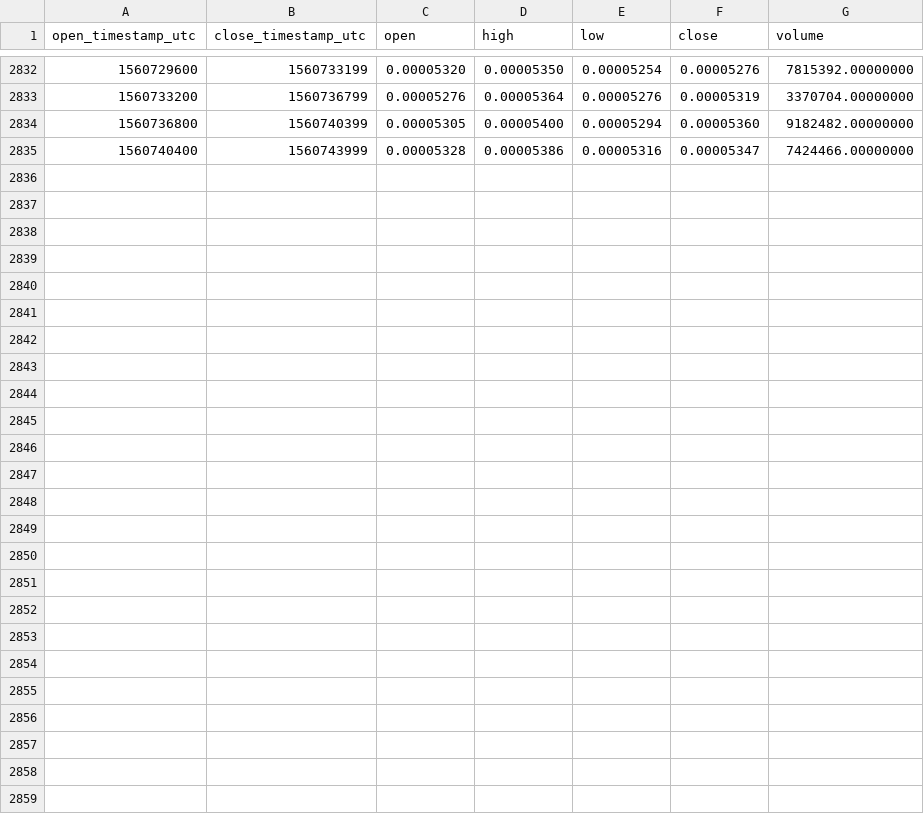
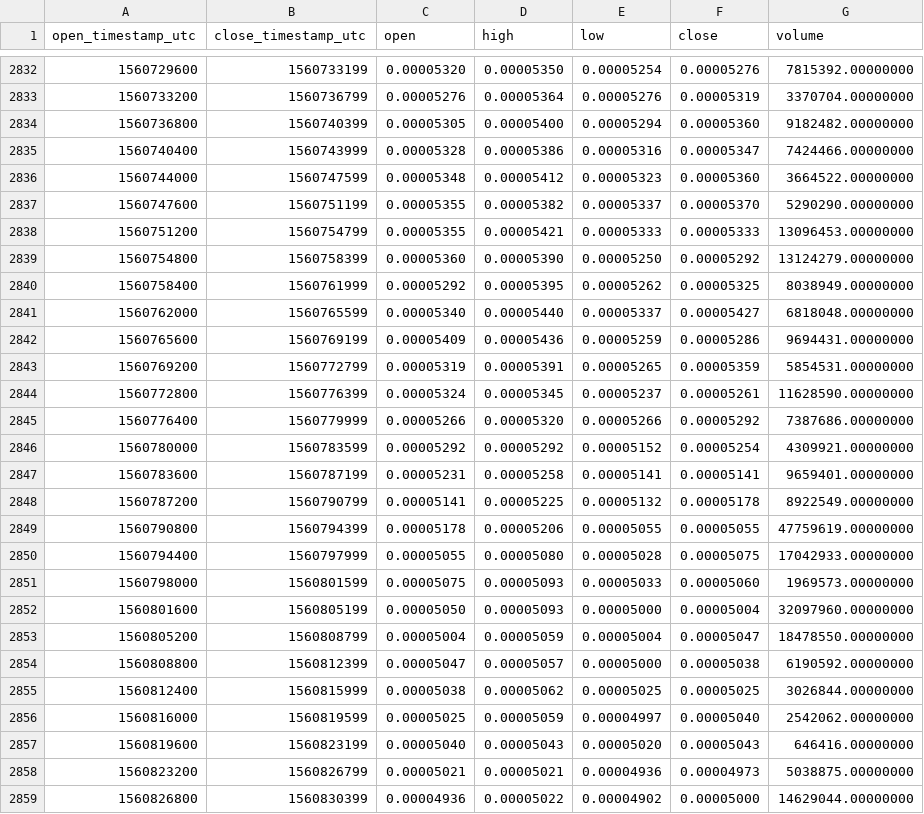
Before and after one commit to cryptobigbro/binance-HOTBNB, a CSV file: binance-HOTBNB-1h.csv, drawn as a sheet; only a part is shown, gaps mark what is left out.

Commit message:
Update OHLCV data.

```diff
--- a/binance-HOTBNB-1h.csv
+++ b/binance-HOTBNB-1h.csv
@@ -2835 +2835,25 @@ open_timestamp_utc,close_timestamp_utc,open,high,low,close,volume
 1560740400,1560743999,0.00005328,0.00005386,0.00005316,0.00005347,7424466.00000000
+1560744000,1560747599,0.00005348,0.00005412,0.00005323,0.00005360,3664522.00000000
+1560747600,1560751199,0.00005355,0.00005382,0.00005337,0.00005370,5290290.00000000
+1560751200,1560754799,0.00005355,0.00005421,0.00005333,0.00005333,13096453.00000000
+1560754800,1560758399,0.00005360,0.00005390,0.00005250,0.00005292,13124279.00000000
+1560758400,1560761999,0.00005292,0.00005395,0.00005262,0.00005325,8038949.00000000
+1560762000,1560765599,0.00005340,0.00005440,0.00005337,0.00005427,6818048.00000000
+1560765600,1560769199,0.00005409,0.00005436,0.00005259,0.00005286,9694431.00000000
+1560769200,1560772799,0.00005319,0.00005391,0.00005265,0.00005359,5854531.00000000
+1560772800,1560776399,0.00005324,0.00005345,0.00005237,0.00005261,11628590.00000000
+1560776400,1560779999,0.00005266,0.00005320,0.00005266,0.00005292,7387686.00000000
+1560780000,1560783599,0.00005292,0.00005292,0.00005152,0.00005254,4309921.00000000
+1560783600,1560787199,0.00005231,0.00005258,0.00005141,0.00005141,9659401.00000000
+1560787200,1560790799,0.00005141,0.00005225,0.00005132,0.00005178,8922549.00000000
+1560790800,1560794399,0.00005178,0.00005206,0.00005055,0.00005055,47759619.00000000
+1560794400,1560797999,0.00005055,0.00005080,0.00005028,0.00005075,17042933.00000000
+1560798000,1560801599,0.00005075,0.00005093,0.00005033,0.00005060,1969573.00000000
+1560801600,1560805199,0.00005050,0.00005093,0.00005000,0.00005004,32097960.00000000
+1560805200,1560808799,0.00005004,0.00005059,0.00005004,0.00005047,18478550.00000000
+1560808800,1560812399,0.00005047,0.00005057,0.00005000,0.00005038,6190592.00000000
+1560812400,1560815999,0.00005038,0.00005062,0.00005025,0.00005025,3026844.00000000
+1560816000,1560819599,0.00005025,0.00005059,0.00004997,0.00005040,2542062.00000000
+1560819600,1560823199,0.00005040,0.00005043,0.00005020,0.00005043,646416.00000000
+1560823200,1560826799,0.00005021,0.00005021,0.00004936,0.00004973,5038875.00000000
+1560826800,1560830399,0.00004936,0.00005022,0.00004902,0.00005000,14629044.00000000
```
Also changed, not shown: binance-HOTBNB-1d.csv.
